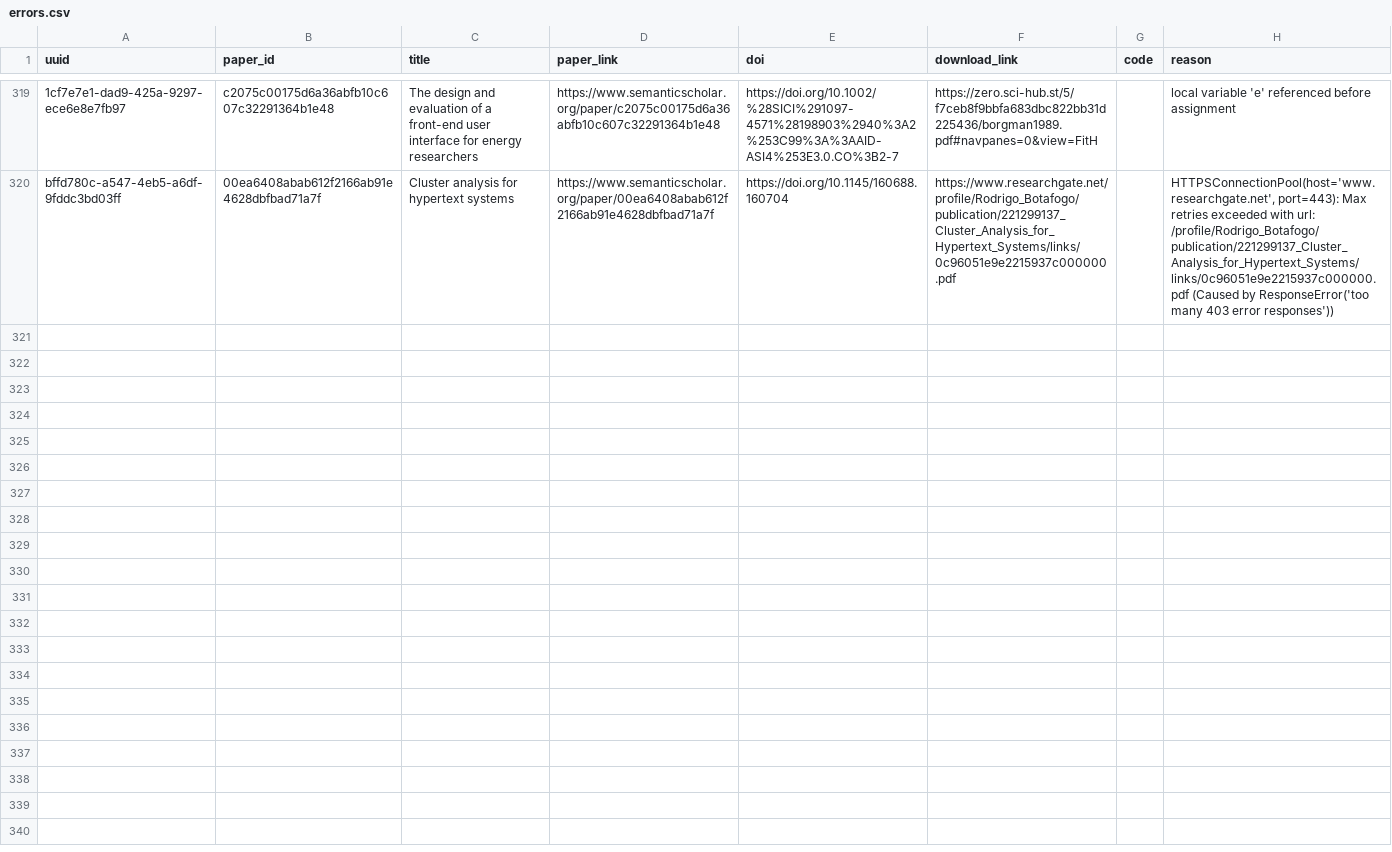
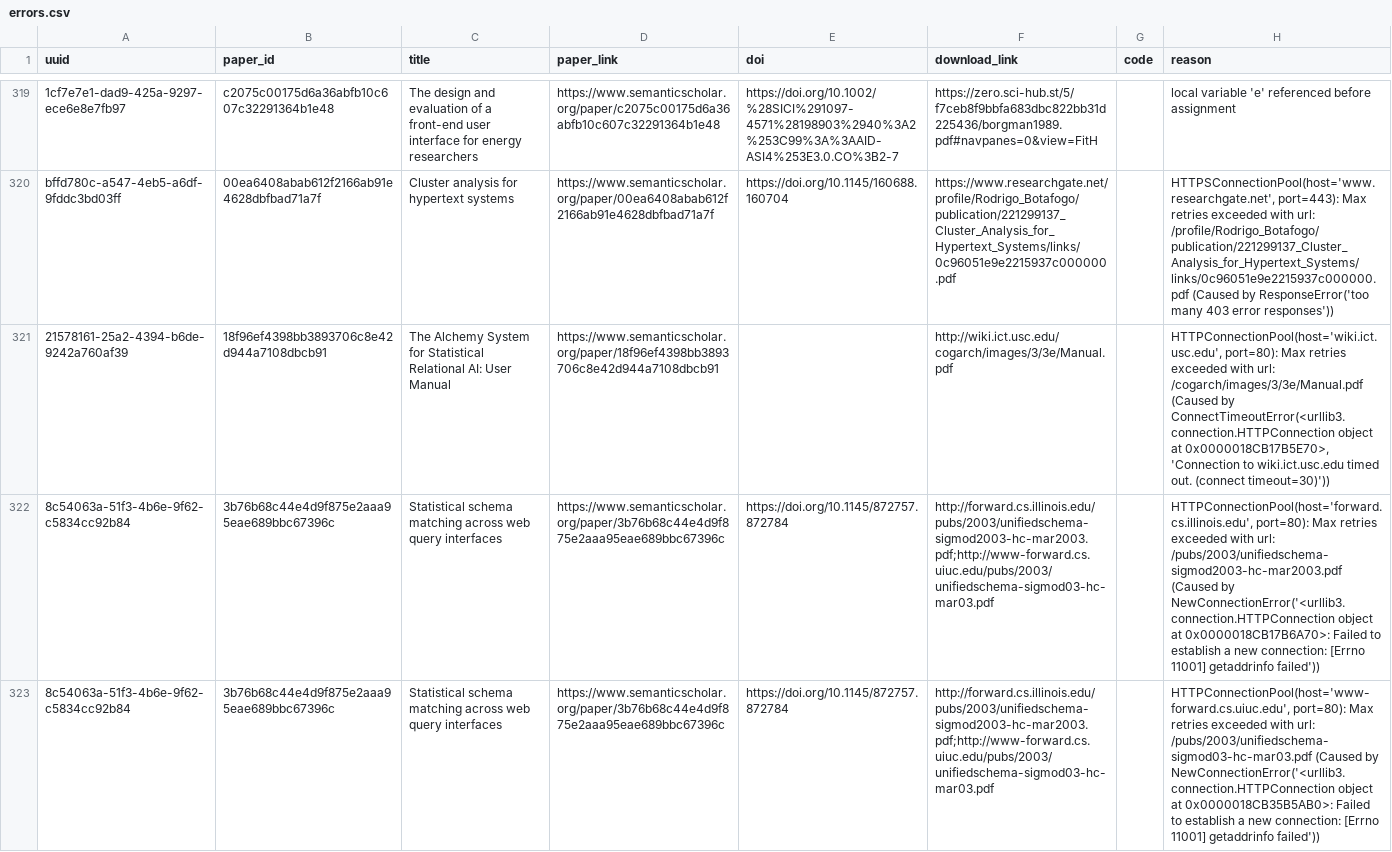
Before and after one commit to dev-SR/research-paper-downloader-pdf, a CSV file: data/info/errors.csv, drawn as a sheet; only a part is shown, gaps mark what is left out; the diff covers the shown part only; the diff names each change by its address in the sheet, - before the commit and + after, or states it on an @@ line.

Commit message:
2791 papers downloaded

```diff
--- a/data/info/errors.csv
+++ b/data/info/errors.csv
+row 321: 21578161-25a2-4394-b6de-9242a760af39 | 18f96ef4398bb3893706c8e42d944a7108dbcb91 | The Alchemy System for Statistical Relational AI: User Manual | https://www.semanticscholar.org/paper/18f96ef4398bb3893706c8e42d944a7108dbcb91 |  | http://wiki.ict.usc.edu/cogarch/images/3/3e/Manual.pdf |  | HTTPConnectionPool(host='wiki.ict.usc.edu', port=80): Max retries exceeded with url: /cogarch/images/3/3e/Manual.pdf (Caused by ConnectTimeoutError(<urllib3.connection.HTTPConnection object at 0x0000018CB17B5E70>, 'Connection to wiki.ict.usc.edu timed out. (connect timeout=30)'))
+row 322: 8c54063a-51f3-4b6e-9f62-c5834cc92b84 | 3b76b68c44e4d9f875e2aaa95eae689bbc67396c | Statistical schema matching across web query interfaces | https://www.semanticscholar.org/paper/3b76b68c44e4d9f875e2aaa95eae689bbc67396c | https://doi.org/10.1145/872757.872784 | http://forward.cs.illinois.edu/pubs/2003/unifiedschema-sigmod2003-hc-mar2003.pdf;http://www-forward.cs.uiuc.edu/pubs/2003/unifiedschema-sigmod03-hc-mar03.pdf |  | HTTPConnectionPool(host='forward.cs.illinois.edu', port=80): Max retries exceeded with url: /pubs/2003/unifiedschema-sigmod2003-hc-mar2003.pdf (Caused by NewConnectionError('<urllib3.connection.HTTPConnection object at 0x0000018CB17B6A70>: Failed to establish a new connection: [Errno 11001] getaddrinfo failed'))
+row 323: 8c54063a-51f3-4b6e-9f62-c5834cc92b84 | 3b76b68c44e4d9f875e2aaa95eae689bbc67396c | Statistical schema matching across web query interfaces | https://www.semanticscholar.org/paper/3b76b68c44e4d9f875e2aaa95eae689bbc67396c | https://doi.org/10.1145/872757.872784 | http://forward.cs.illinois.edu/pubs/2003/unifiedschema-sigmod2003-hc-mar2003.pdf;http://www-forward.cs.uiuc.edu/pubs/2003/unifiedschema-sigmod03-hc-mar03.pdf |  | HTTPConnectionPool(host='www-forward.cs.uiuc.edu', port=80): Max retries exceeded with url: /pubs/2003/unifiedschema-sigmod03-hc-mar03.pdf (Caused by NewConnectionError('<urllib3.connection.HTTPConnection object at 0x0000018CB35B5AB0>: Failed to establish a new connection: [Errno 11001] getaddrinfo failed'))
```
Also changed, not shown: 3 added rows elsewhere in this file, data/info/done.csv, 2 other files.
